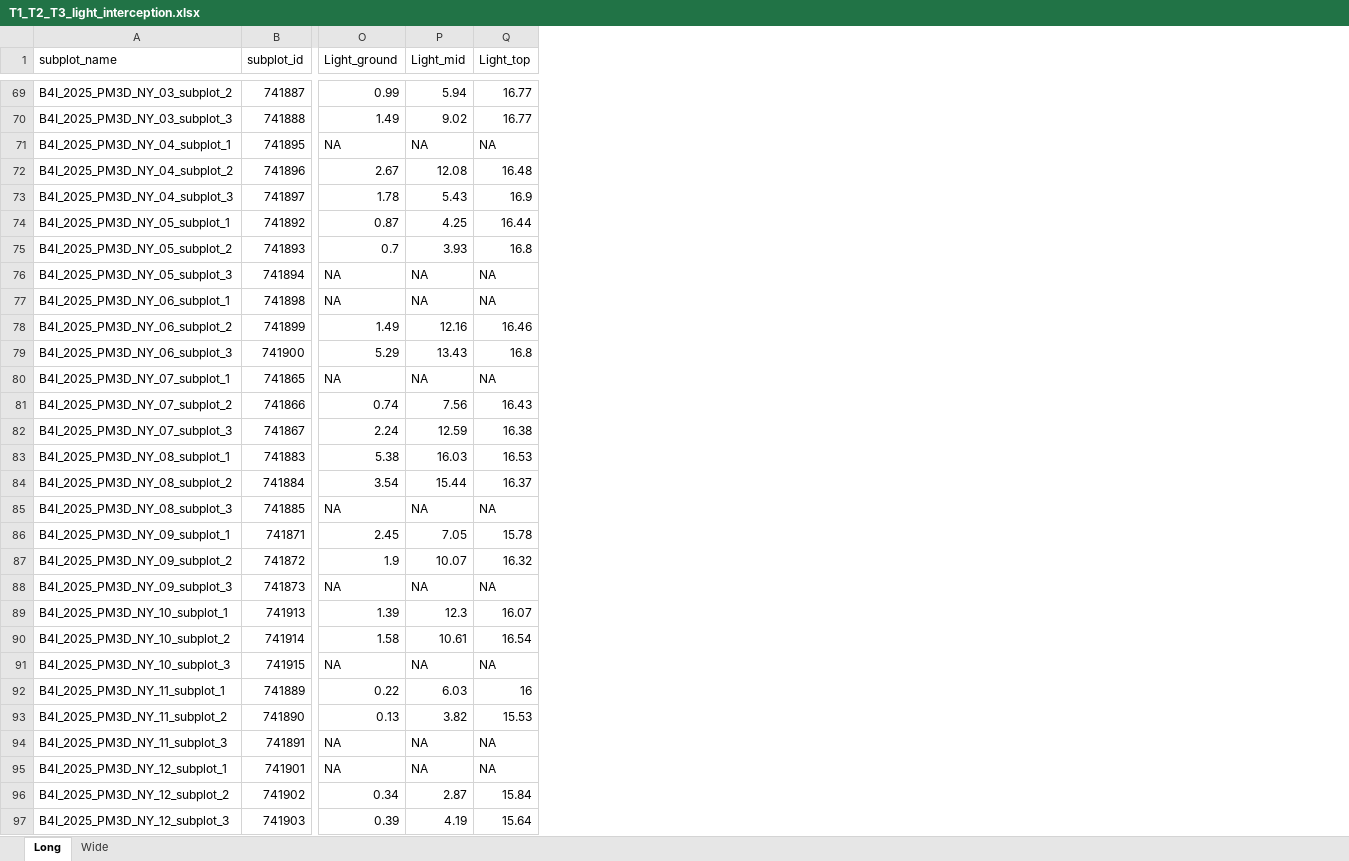
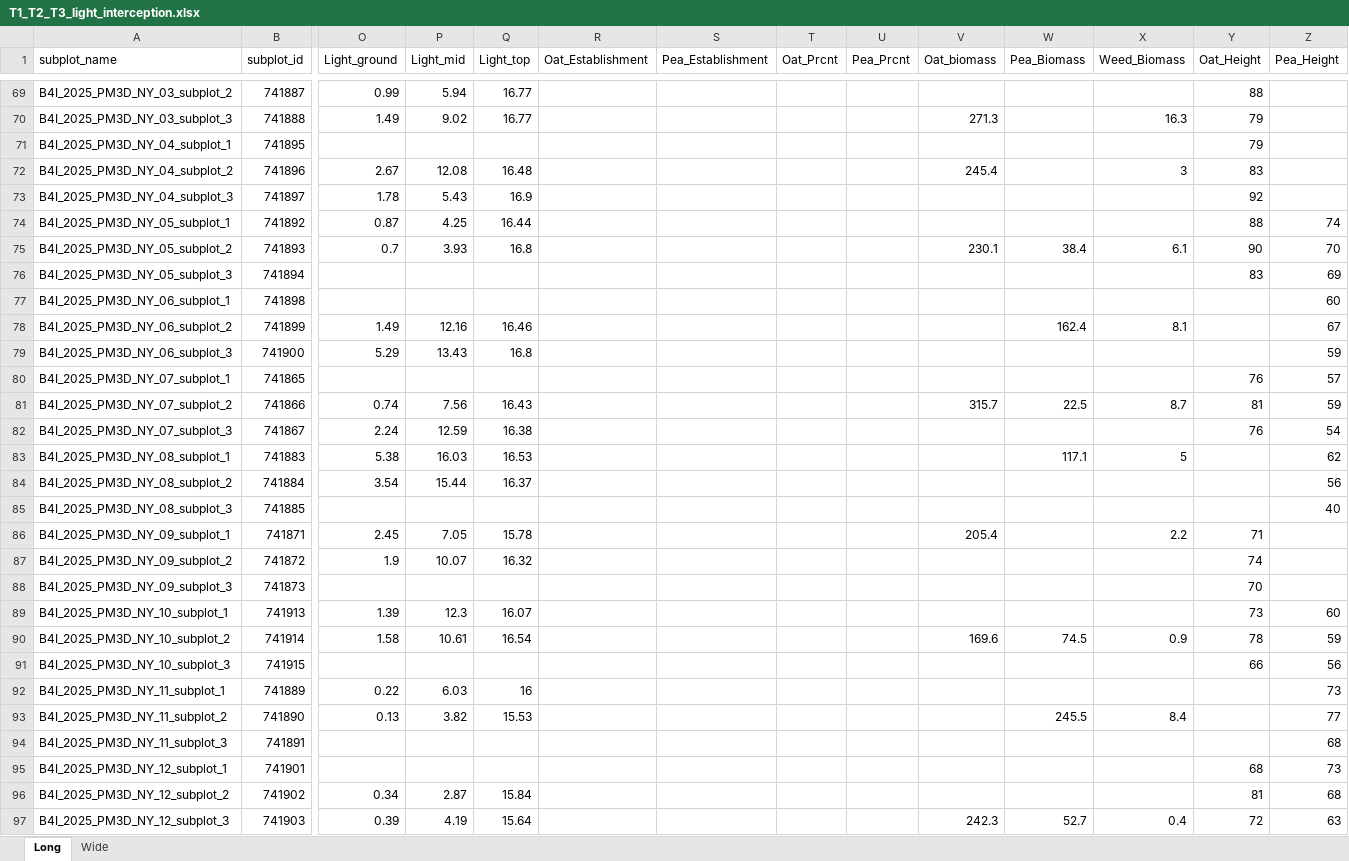
Before and after one commit to LeahTreffer/Oat-Pea_Intercrop, an Excel workbook: data/T1_T2_T3_light_interception.xlsx, sheet Long, drawn as a sheet; only a part is shown, gaps mark what is left out; values as stored, in another font and other column widths than the file's, no borders; the diff covers the shown part only; the diff names each change by its address in the sheet, - before the commit and + after, or states it on an @@ line.

```diff
--- a/data/T1_T2_T3_light_interception.xlsx (sheet Long)
+++ b/data/T1_T2_T3_light_interception.xlsx (sheet Long)
+column R (Oat_Establishment), empty
+column S (Pea_Establishment), empty
+column T (Oat_Prcnt), empty
+column U (Pea_Prcnt), empty
+column V (Oat_biomass), rows 70-97: 271.3 |  | 245.4 |  |  | 230.1 |  |  |  |  |  | 315.7 |  |  |  |  | 205.4 |  |  |  | 169.6 |  |  |  |  |  |  | 242.3
+column W (Pea_Biomass), rows 75-97: 38.4 |  |  | 162.4 |  |  | 22.5 |  | 117.1 |  |  |  |  |  |  | 74.5 |  |  | 245.5 |  |  |  | 52.7
+column X (Weed_Biomass), rows 70-97: 16.3 |  | 3 |  |  | 6.1 |  |  | 8.1 |  |  | 8.7 |  | 5 |  |  | 2.2 |  |  |  | 0.9 |  |  | 8.4 |  |  |  | 0.4
+column Y (Oat_Height), rows 69-97: 88 | 79 | 79 | 83 | 92 | 88 | 90 | 83 |  |  |  | 76 | 81 | 76 |  |  |  | 71 | 74 | 70 | 73 | 78 | 66 |  |  |  | 68 | 81 | 72
+column Z (Pea_Height), rows 74-97: 74 | 70 | 69 | 60 | 67 | 59 | 57 | 59 | 54 | 62 | 56 | 40 |  |  |  | 60 | 59 | 56 | 73 | 77 | 68 | 73 | 68 | 63
-O71 (Light_ground): NA
+O71 (Light_ground): (empty)
-P71 (Light_mid): NA
+P71 (Light_mid): (empty)
-Q71 (Light_top): NA
+Q71 (Light_top): (empty)
-O76:O77 (Light_ground): NA
+O76:O77 (Light_ground): (empty)
-P76:P77 (Light_mid): NA
+P76:P77 (Light_mid): (empty)
-Q76:Q77 (Light_top): NA
+Q76:Q77 (Light_top): (empty)
-O80 (Light_ground): NA
+O80 (Light_ground): (empty)
-P80 (Light_mid): NA
+P80 (Light_mid): (empty)
-Q80 (Light_top): NA
+Q80 (Light_top): (empty)
-O85 (Light_ground): NA
+O85 (Light_ground): (empty)
-P85 (Light_mid): NA
+P85 (Light_mid): (empty)
-Q85 (Light_top): NA
+Q85 (Light_top): (empty)
-O88 (Light_ground): NA
+O88 (Light_ground): (empty)
-P88 (Light_mid): NA
+P88 (Light_mid): (empty)
-Q88 (Light_top): NA
+Q88 (Light_top): (empty)
-O91 (Light_ground): NA
+O91 (Light_ground): (empty)
-P91 (Light_mid): NA
+P91 (Light_mid): (empty)
-Q91 (Light_top): NA
+Q91 (Light_top): (empty)
-O94:O95 (Light_ground): NA
+O94:O95 (Light_ground): (empty)
-P94:P95 (Light_mid): NA
+P94:P95 (Light_mid): (empty)
-Q94:Q95 (Light_top): NA
+Q94:Q95 (Light_top): (empty)
```
Also changed, not shown: 204 edited cells elsewhere in this sheet, sheet Wide, 2 other files.
